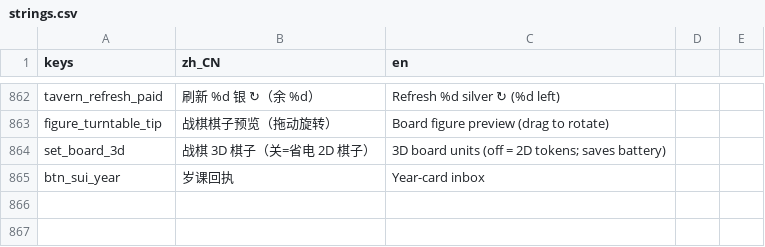
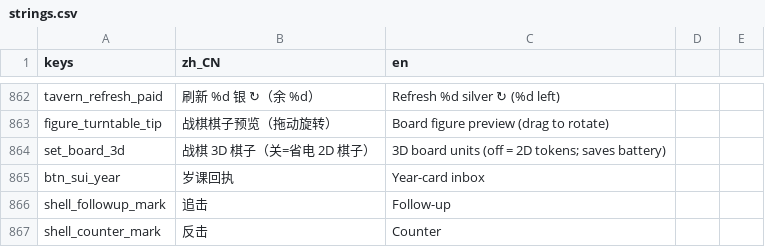
Before and after one commit to wuyongjia666-droid/CenturyKnights, a CSV file: project/data/locale/strings.csv, drawn as a sheet; only a part is shown, gaps mark what is left out; the diff names each change by its address in the sheet, - before the commit and + after, or states it on an @@ line.

Commit message:
fix(combat): T-P26 counter mark via Locale.t
Preempt i18n ratchet on new file: wrap 反击 in Locale.t(shell_counter_mark)
and add zh/en catalog keys (shared with follow-up mark).

```diff
--- a/project/data/locale/strings.csv
+++ b/project/data/locale/strings.csv
+row 866: shell_followup_mark | 追击 | Follow-up
+row 867: shell_counter_mark | 反击 | Counter
```
Also changed, not shown: 1 other file.
